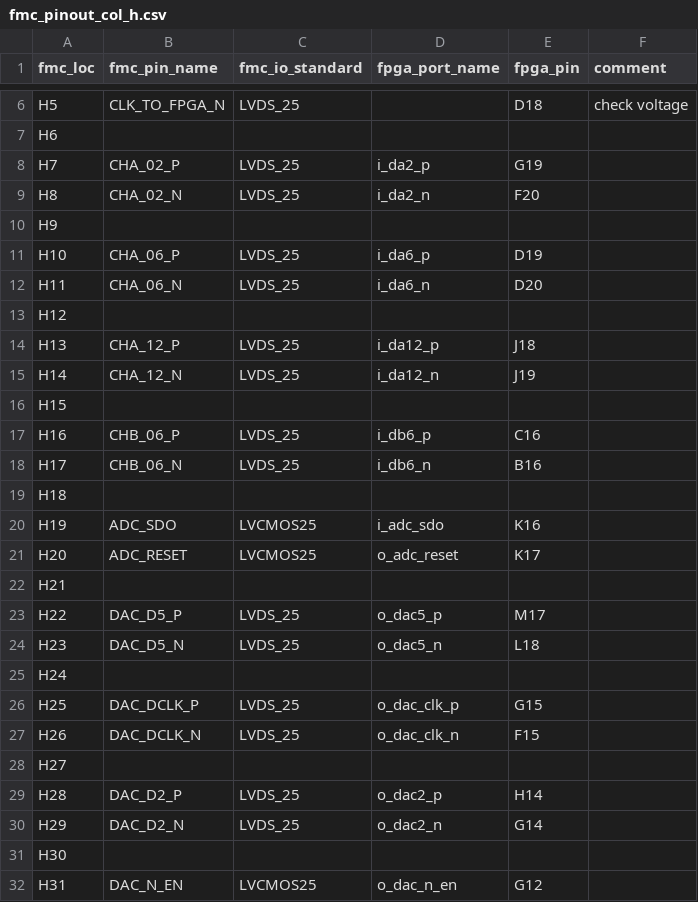
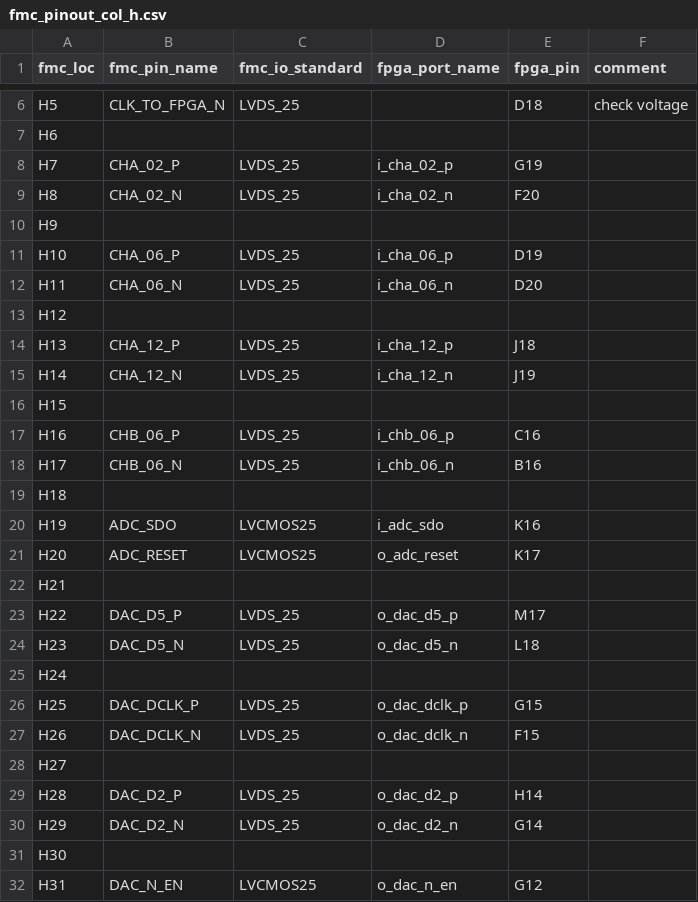
Before and after one commit to xifu-irap/fpasim-fw, a CSV file: constraints/constrs_1/fmc_pinout_col_h.csv, drawn as a sheet; only a part is shown, gaps mark what is left out.

```diff
--- a/constraints/constrs_1/fmc_pinout_col_h.csv
+++ b/constraints/constrs_1/fmc_pinout_col_h.csv
@@ -7,13 +7,13 @@ H5;CLK_TO_FPGA_N;LVDS_25;;D18;check voltage
 H6;;;;;
-H7;CHA_02_P;LVDS_25;i_da2_p;G19;
-H8;CHA_02_N;LVDS_25;i_da2_n;F20;
+H7;CHA_02_P;LVDS_25;i_cha_02_p;G19;
+H8;CHA_02_N;LVDS_25;i_cha_02_n;F20;
 H9;;;;;
-H10;CHA_06_P;LVDS_25;i_da6_p;D19;
-H11;CHA_06_N;LVDS_25;i_da6_n;D20;
+H10;CHA_06_P;LVDS_25;i_cha_06_p;D19;
+H11;CHA_06_N;LVDS_25;i_cha_06_n;D20;
 H12;;;;;
-H13;CHA_12_P;LVDS_25;i_da12_p;J18;
-H14;CHA_12_N;LVDS_25;i_da12_n;J19;
+H13;CHA_12_P;LVDS_25;i_cha_12_p;J18;
+H14;CHA_12_N;LVDS_25;i_cha_12_n;J19;
 H15;;;;;
-H16;CHB_06_P;LVDS_25;i_db6_p;C16;
-H17;CHB_06_N;LVDS_25;i_db6_n;B16;
+H16;CHB_06_P;LVDS_25;i_chb_06_p;C16;
+H17;CHB_06_N;LVDS_25;i_chb_06_n;B16;
 H18;;;;;
@@ -22,10 +22,10 @@ H20;ADC_RESET;LVCMOS25;o_adc_reset;K17;
 H21;;;;;
-H22;DAC_D5_P;LVDS_25;o_dac5_p;M17;
-H23;DAC_D5_N;LVDS_25;o_dac5_n;L18;
+H22;DAC_D5_P;LVDS_25;o_dac_d5_p;M17;
+H23;DAC_D5_N;LVDS_25;o_dac_d5_n;L18;
 H24;;;;;
-H25;DAC_DCLK_P;LVDS_25;o_dac_clk_p;G15;
-H26;DAC_DCLK_N;LVDS_25;o_dac_clk_n;F15;
+H25;DAC_DCLK_P;LVDS_25;o_dac_dclk_p;G15;
+H26;DAC_DCLK_N;LVDS_25;o_dac_dclk_n;F15;
 H27;;;;;
-H28;DAC_D2_P;LVDS_25;o_dac2_p;H14;
-H29;DAC_D2_N;LVDS_25;o_dac2_n;G14;
+H28;DAC_D2_P;LVDS_25;o_dac_d2_p;H14;
+H29;DAC_D2_N;LVDS_25;o_dac_d2_n;G14;
 H30;;;;;
```
Also changed, not shown: constraints/constrs_1/fmc_pinout_col_c.csv, constraints/constrs_1/fmc_pinout_col_d.csv, 5 other files.
